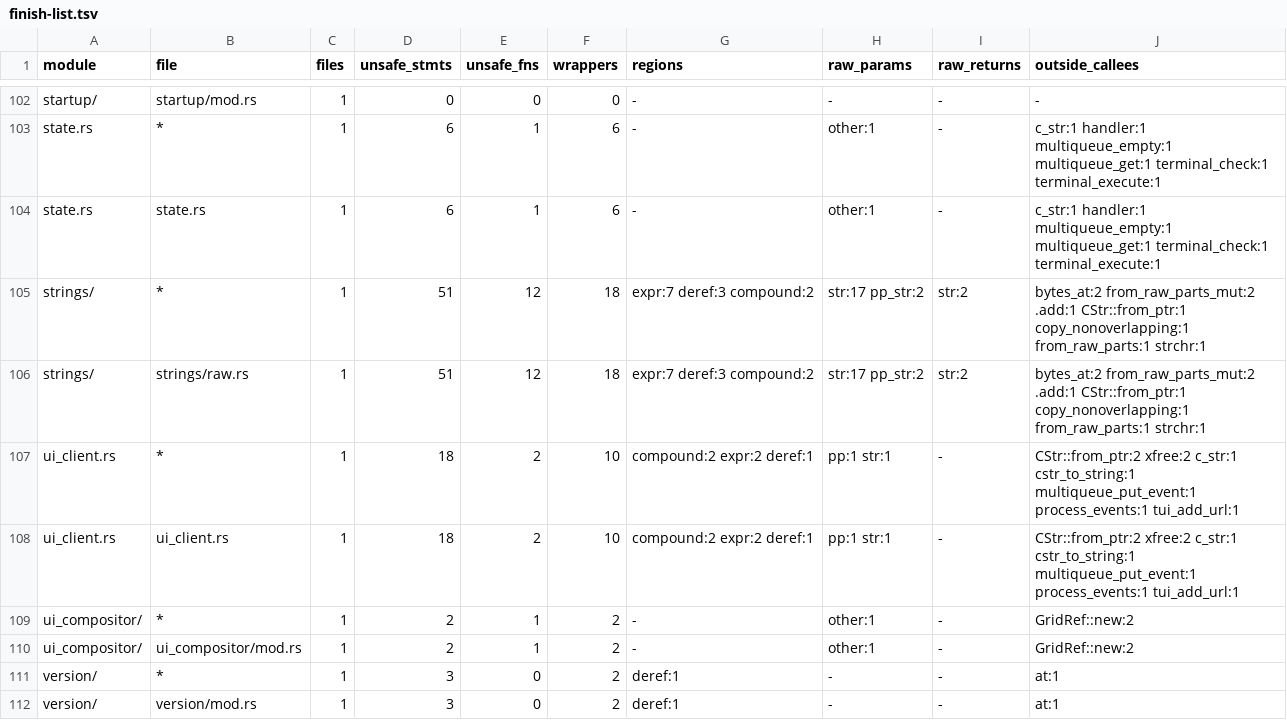
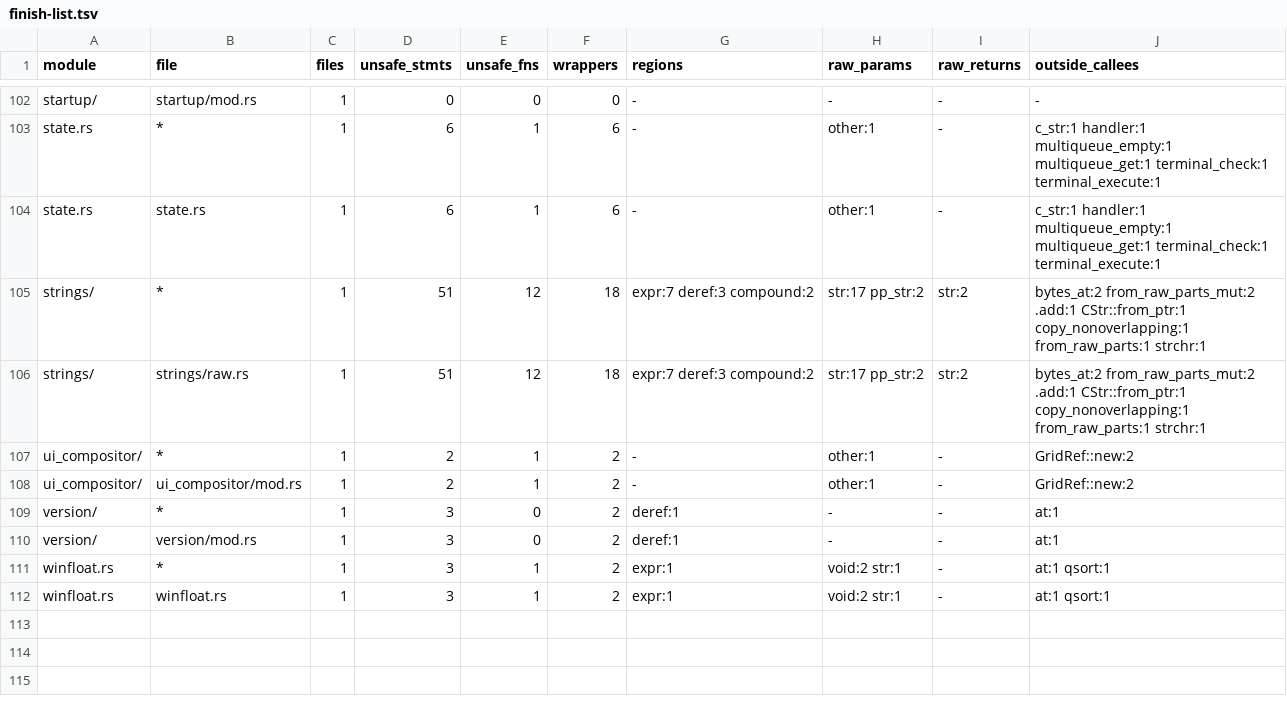
Before and after one commit to PsychoLlama/nvim.rs, a TSV file: metrics/finish-list.tsv, drawn as a sheet; only a part is shown, gaps mark what is left out; the shorter side is filled out with more unchanged rows; the diff names each change by its address in the sheet, - before the commit and + after, or states it on an @@ line.

Commit message:
Finish the UI client on safe Rust
`ui_client.rs` forbids unsafe code. What kept it:

- `ui_client_attach(.., term: Option<&CStr>, ..)`; `TuiStart.term` is an
  owned copy (`Option<CString>`), since the TUI's own is freed when the
  terminal stops.
- The `connect` event is a queued job holding its address
  (`event::multiqueue::put_job_on_fast_events`, new beside
  `put_job_on_main_loop`) instead of an `xmemdupz`'d pointer in `argv`.
- The forwarded-stdin descriptor swap is `os_dup2(keep, 0)` (was
  `close(0); dup(keep)`), the main loop `wait_on_main_loop`.
- `raw_line` paints through `Unpacker::with_grid_line_cells`, which lends
  the decode buffer as slices (`RawLine::cells`), and `tui_raw_line` takes
  slices.

The TUI sinks it forwards to had `# Safety` sections that only said "a
valid API string" about a `String_0`, which owns its bytes: `tui_chdir`,
`tui_option_set`, `tui_screenshot`, `tui_set_title`, `tui_ui_send`,
`tui_mode_info_set` and `decode_cursor_entry` lose the keyword (and their
allowlist rows); `tui_suspend` takes `&mut TUIData`, `tui_add_url`
`Option<&CStr>`, `decode_shape` the `String_0`. These are in `tui/`, on the
perimeter; `event/multiqueue.rs` +1 statement for the new queue front.

```diff
--- a/metrics/finish-list.tsv
+++ b/metrics/finish-list.tsv
-row 107: ui_client.rs | * | 1 | 18 | 2 | 10 | compound:2 expr:2 deref:1 | pp:1 str:1 | - | CStr::from_ptr:2 xfree:2 c_str:1 cstr_to_string:1 multiqueue_put_event:1 process_events:1 tui_add_url:1
-row 108: ui_client.rs | ui_client.rs | 1 | 18 | 2 | 10 | compound:2 expr:2 deref:1 | pp:1 str:1 | - | CStr::from_ptr:2 xfree:2 c_str:1 cstr_to_string:1 multiqueue_put_event:1 process_events:1 tui_add_url:1
```
Also changed, not shown: metrics/wrapper-callees.tsv, 12 other files.
